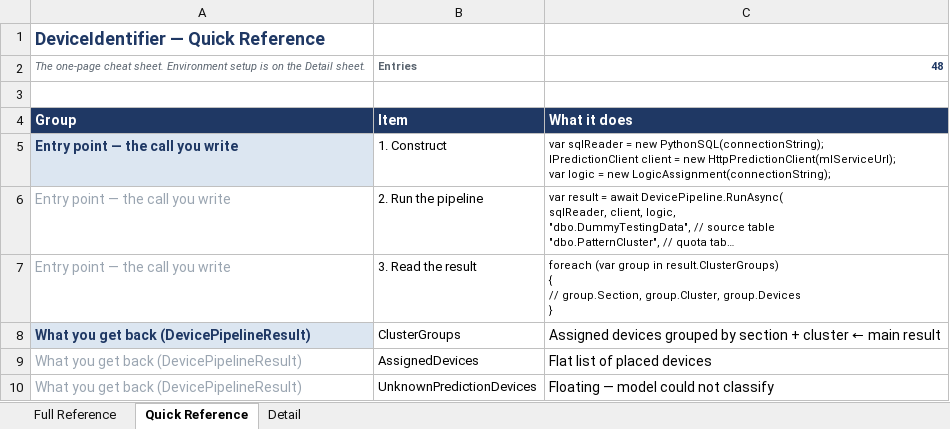
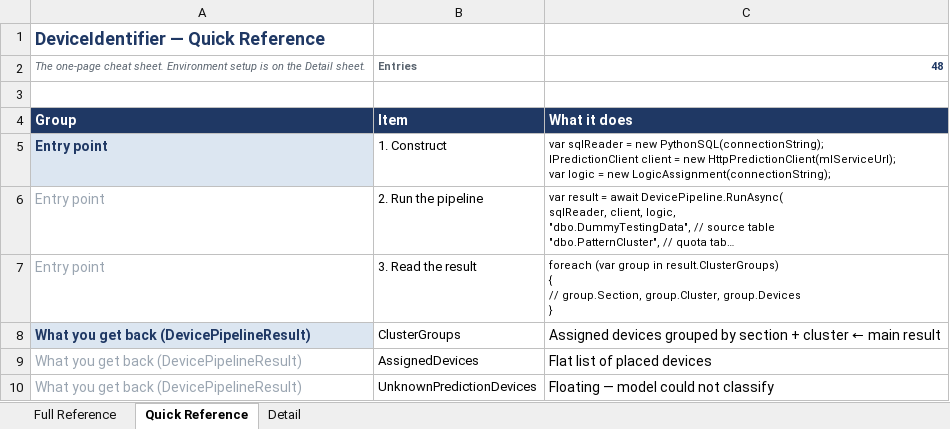
Before and after one commit to Syaziyah30/DeviceCluster, an Excel workbook: Handoff/DeviceIdentifier-API-Reference.xlsx, sheet Quick Reference, drawn as a sheet; only a part is shown; long unchanged cells end in …; values as stored, in another font and other column widths than the file's, no borders; the diff names each change by its address in the sheet, - before the commit and + after, or states it on an @@ line.

Commit message:
refined API Reference

```diff
--- a/Handoff/DeviceIdentifier-API-Reference.xlsx (sheet Quick Reference)
+++ b/Handoff/DeviceIdentifier-API-Reference.xlsx (sheet Quick Reference)
-A5:A7: Entry point — the call you write
+A5:A7: Entry point
```
Also changed, not shown: sheet Full Reference.
